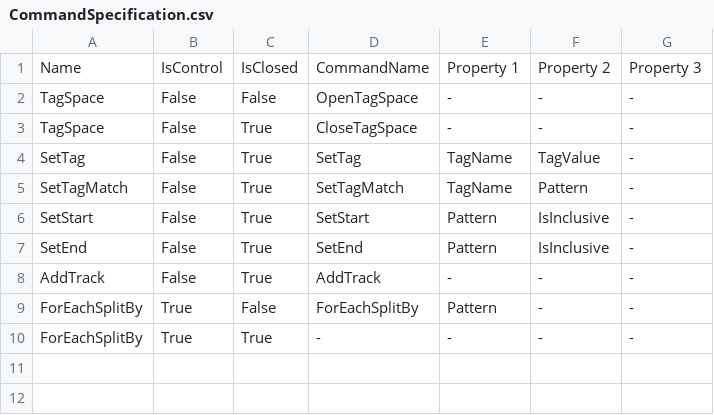
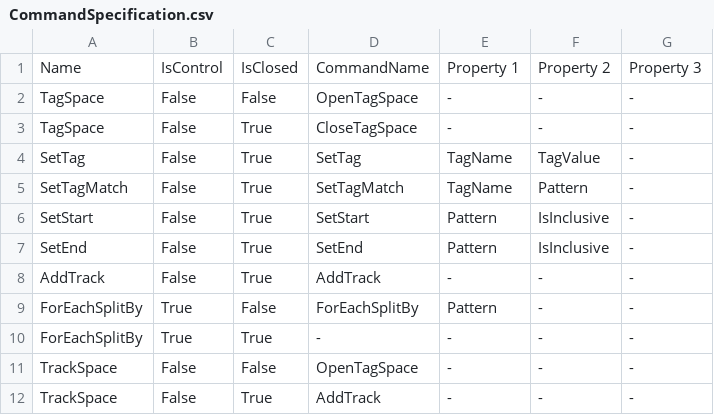
Before and after one commit to BardiTheWeird/TracklistParser, a CSV file: TracklistParser/Config/CommandSpecification.csv, drawn as a sheet; the diff names each change by its address in the sheet, - before the commit and + after, or states it on an @@ line.

Commit message:
finished creating command parser, added test input

```diff
--- a/TracklistParser/Config/CommandSpecification.csv
+++ b/TracklistParser/Config/CommandSpecification.csv
+row 11: TrackSpace | False | False | OpenTagSpace | - | - | -
+row 12: TrackSpace | False | True | AddTrack | - | - | -
```
Also changed, not shown: TracklistParser/Config/CommandSpecificationCommaDelim.csv, 19 other files.
